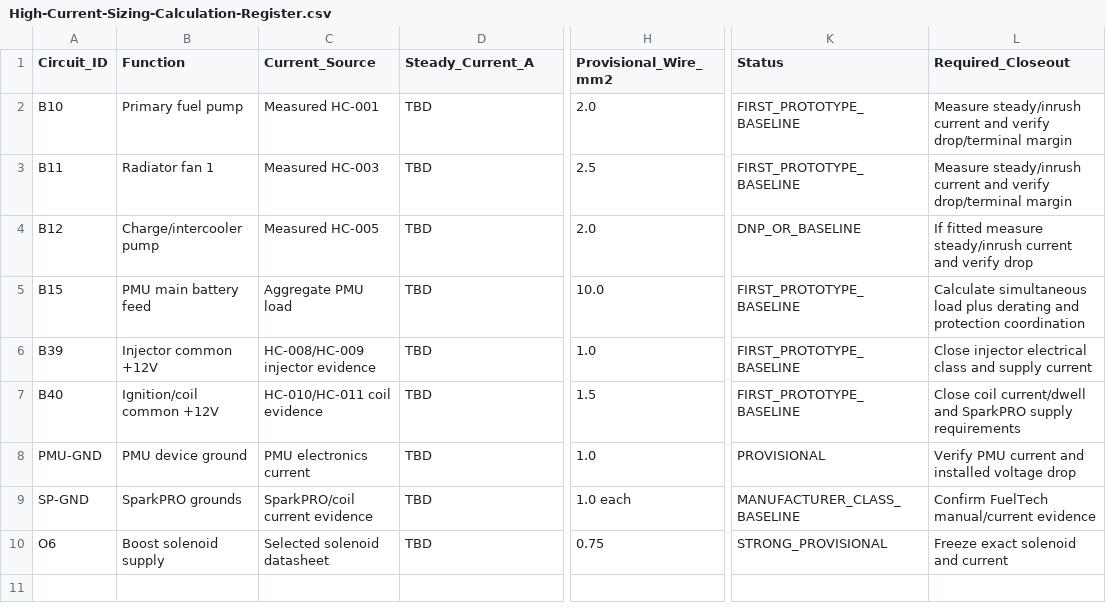
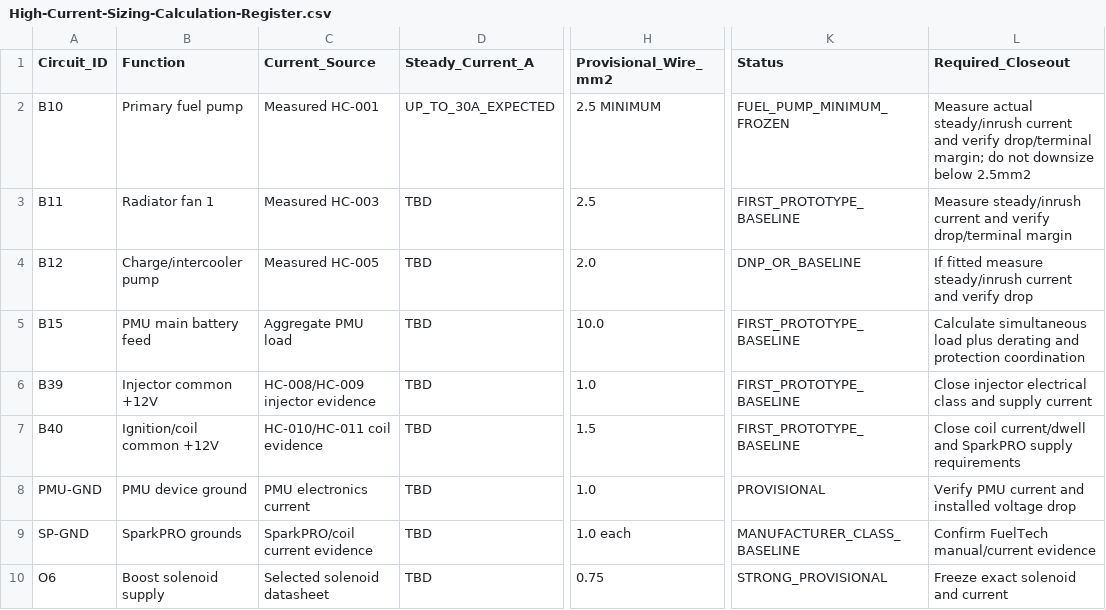
Before and after one commit to sawilso81-M8Cycle/Turbo-Vrod-Fueltec-550-Setup, a CSV file: docs/Harness-Manufacturer-Release-Pack/High-Current-Sizing-Calculation-Register.csv, drawn as a sheet; only a part is shown, gaps mark what is left out; the diff names each change by its address in the sheet, - before the commit and + after, or states it on an @@ line.

Commit message:
Raise fuel-pump conductor minimum to 2.5mm2 for up to 30A loads

```diff
--- a/docs/Harness-Manufacturer-Release-Pack/High-Current-Sizing-Calculation-Register.csv
+++ b/docs/Harness-Manufacturer-Release-Pack/High-Current-Sizing-Calculation-Register.csv
-D2 (Steady_Current_A): TBD
+D2 (Steady_Current_A): UP_TO_30A_EXPECTED
-H2 (Provisional_Wire_mm2): 2.0
+H2 (Provisional_Wire_mm2): 2.5 MINIMUM
-K2 (Status): FIRST_PROTOTYPE_BASELINE
+K2 (Status): FUEL_PUMP_MINIMUM_FROZEN
-L2 (Required_Closeout): Measure steady/inrush current and verify drop/terminal margin
+L2 (Required_Closeout): Measure actual steady/inrush current and verify drop/terminal margin; do not downsize below 2.5mm2
```
